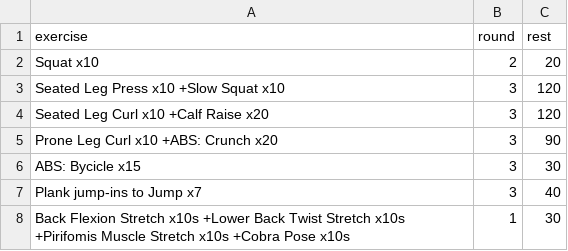
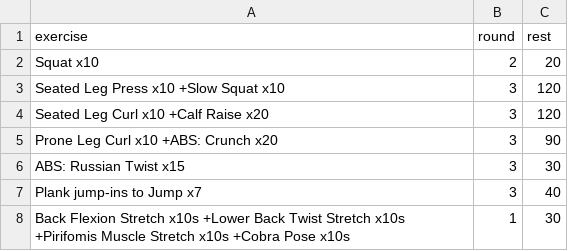
Before and after one commit to taducanh1605/training, a CSV file: Training Program/FullBodyPers/Uper-Lower - Gym/Lower Day - Gym.csv, drawn as a sheet.

Commit message:
update training prog

```diff
--- a/Training Program/FullBodyPers/Uper-Lower - Gym/Lower Day - Gym.csv
+++ b/Training Program/FullBodyPers/Uper-Lower - Gym/Lower Day - Gym.csv
@@ -5,3 +5,3 @@ Seated Leg Curl x10 +Calf Raise x20,3,120
 Prone Leg Curl x10 +ABS: Crunch x20,3,90
-ABS: Bycicle x15,3,30
+ABS: Russian Twist x15,3,30
 Plank jump-ins to Jump x7,3,40
```
Also changed, not shown: 1 other file.
